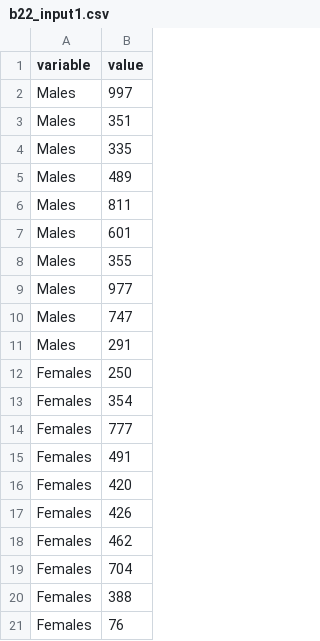
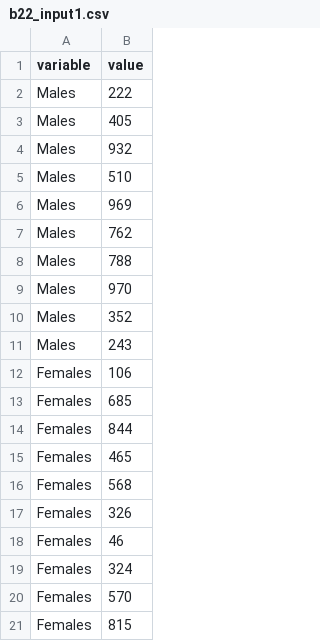
Before and after one commit to boyland-pf/MorpheusData, a CSV file: data-raw/b22_input1.csv, drawn as a sheet.

```diff
--- a/data-raw/b22_input1.csv
+++ b/data-raw/b22_input1.csv
@@ -1,21 +1,21 @@
 "variable","value"
-"Males",997
-"Males",351
-"Males",335
-"Males",489
-"Males",811
-"Males",601
-"Males",355
-"Males",977
-"Males",747
-"Males",291
-"Females",250
-"Females",354
-"Females",777
-"Females",491
-"Females",420
-"Females",426
-"Females",462
-"Females",704
-"Females",388
-"Females",76
+"Males",222
+"Males",405
+"Males",932
+"Males",510
+"Males",969
+"Males",762
+"Males",788
+"Males",970
+"Males",352
+"Males",243
+"Females",106
+"Females",685
+"Females",844
+"Females",465
+"Females",568
+"Females",326
+"Females",46
+"Females",324
+"Females",570
+"Females",815
```
Also changed, not shown: 5 other files.
